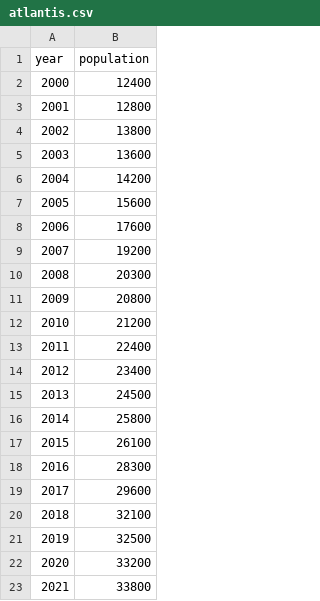
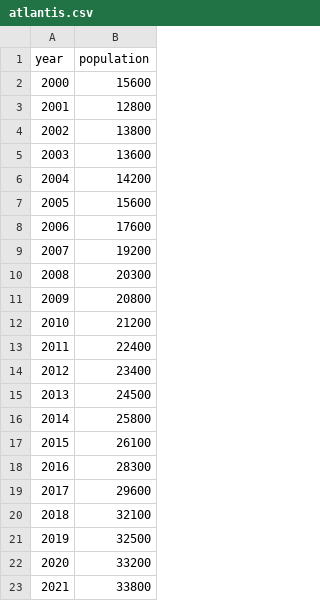
Before and after one commit to BrunoAlm/ai, a CSV file: data/atlantis.csv, drawn as a sheet.

Commit message:
update csv

```diff
--- a/data/atlantis.csv
+++ b/data/atlantis.csv
@@ -1,3 +1,3 @@
 year,population
-2000,12400
+2000,15600
 2001,12800
```
